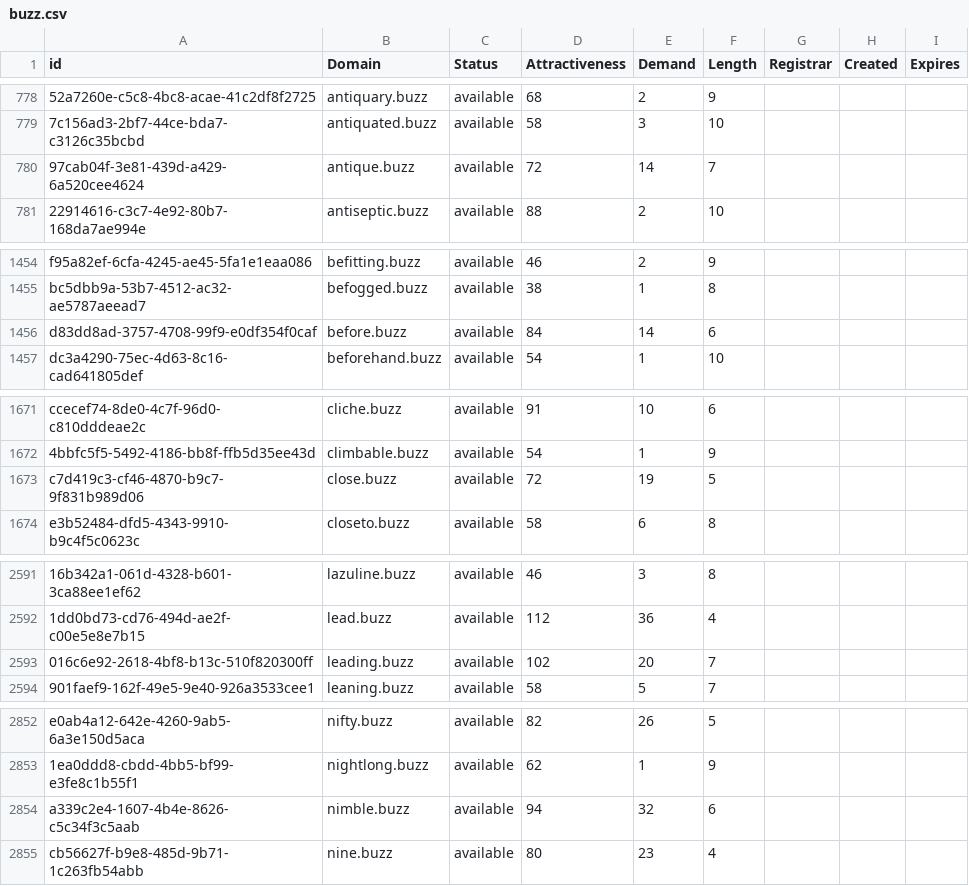
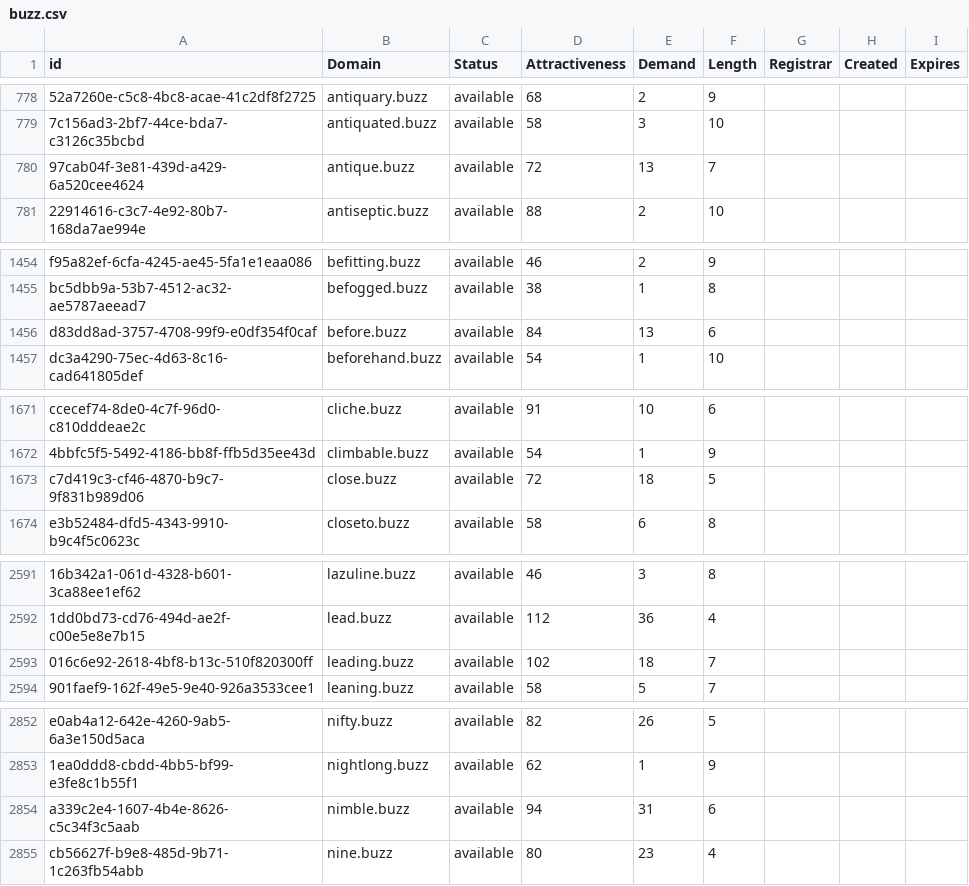
Before and after one commit to UniqueDomains/buzz-oneword-domains, a CSV file: buzz.csv, drawn as a sheet; only a part is shown, gaps mark what is left out; the diff covers the shown part only; the diff names each change by its address in the sheet, - before the commit and + after, or states it on an @@ line.

```diff
--- a/buzz.csv
+++ b/buzz.csv
-E780 (Demand): 14
+E780 (Demand): 13
-E1456 (Demand): 14
+E1456 (Demand): 13
-E1673 (Demand): 19
+E1673 (Demand): 18
-E2593 (Demand): 20
+E2593 (Demand): 18
-E2854 (Demand): 32
+E2854 (Demand): 31
```
Also changed, not shown: 9 edited cells elsewhere in this file, 2 other files.
